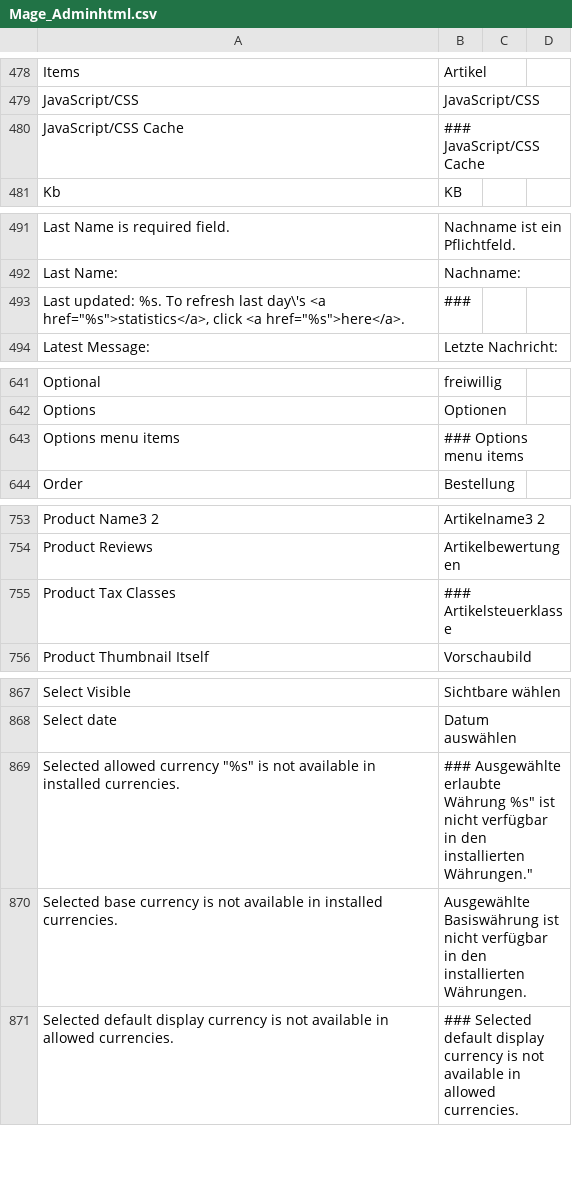
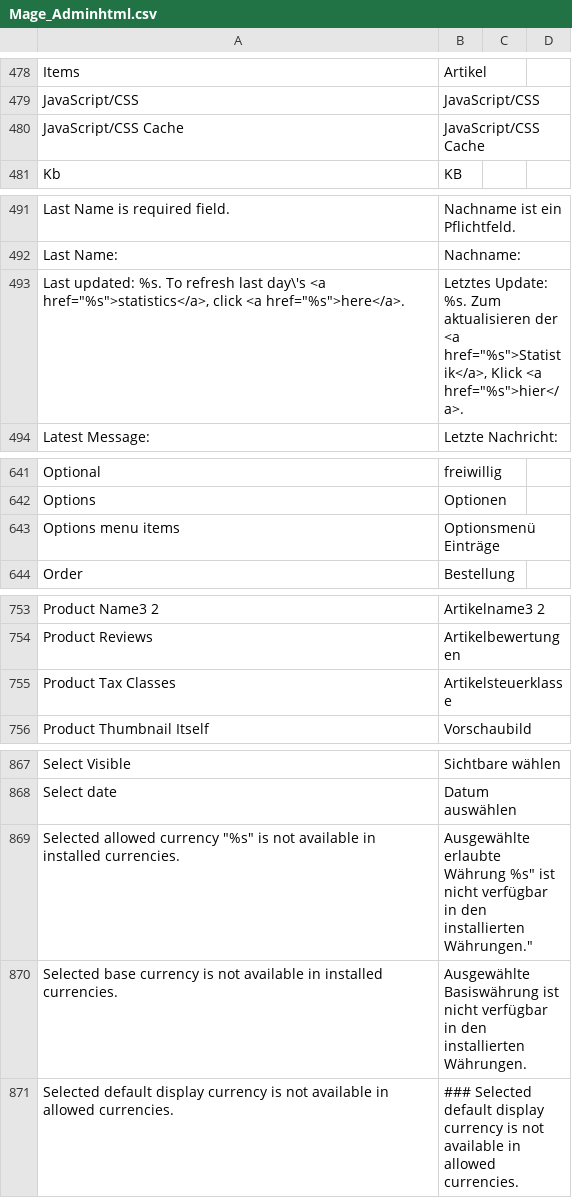
Before and after one commit to riconeitzel/German_LocalePack_de_DE, a CSV file: app/locale/de_DE/Mage_Adminhtml.csv, drawn as a sheet; only a part is shown, gaps mark what is left out; the diff covers the shown part only.

```diff
--- a/app/locale/de_DE/Mage_Adminhtml.csv
+++ b/app/locale/de_DE/Mage_Adminhtml.csv
@@ -479,3 +479,3 @@
 "JavaScript/CSS","JavaScript/CSS"
-"JavaScript/CSS Cache","### JavaScript/CSS Cache"
+"JavaScript/CSS Cache","JavaScript/CSS Cache"
 "Kb","KB"
@@ -492,3 +492,3 @@
 "Last Name:","Nachname:"
-"Last updated: %s. To refresh last day\'s <a href=""%s"">statistics</a>, click <a href=""%s"">here</a>.","###"
+"Last updated: %s. To refresh last day\'s <a href=""%s"">statistics</a>, click <a href=""%s"">here</a>.","Letztes Update: %s. Zum aktualisieren der <a href=""%s"">Statistik</a>, Klick <a href=""%s"">hier</a>."
 "Latest Message:","Letzte Nachricht:"
@@ -642,3 +642,3 @@
 "Options","Optionen"
-"Options menu items","### Options menu items"
+"Options menu items","Optionsmenü Einträge"
 "Order","Bestellung"
@@ -754,3 +754,3 @@
 "Product Reviews","Artikelbewertungen"
-"Product Tax Classes","### Artikelsteuerklasse"
+"Product Tax Classes","Artikelsteuerklasse"
 "Product Thumbnail Itself","Vorschaubild"
@@ -868,3 +868,3 @@
 "Select date","Datum auswählen"
-"Selected allowed currency ""%s"" is not available in installed currencies.","### Ausgewählte erlaubte Währung %s"" ist nicht verfügbar in den installierten Währungen."""
+"Selected allowed currency ""%s"" is not available in installed currencies.","Ausgewählte erlaubte Währung %s"" ist nicht verfügbar in den installierten Währungen."""
 "Selected base currency is not available in installed currencies.","Ausgewählte Basiswährung ist nicht verfügbar in den installierten Währungen."
```
Also changed, not shown: 17 edited cells elsewhere in this file.
